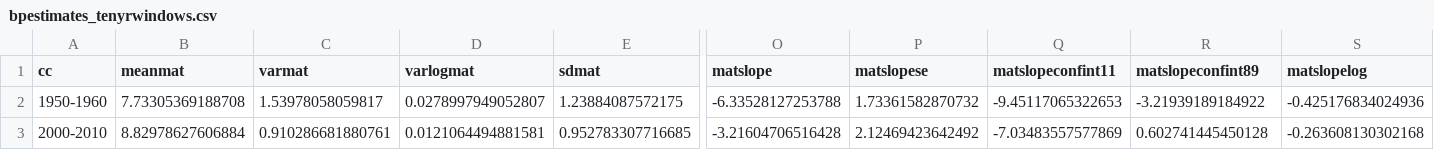
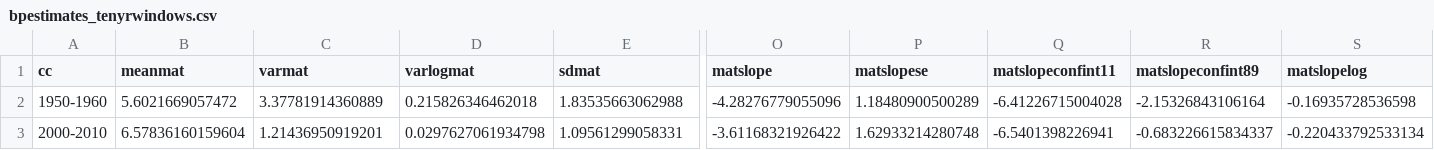
Before and after one commit to lizzieinvancouver/decsens, a CSV file: analyses/pep_analyses/output/bpestimates_tenyrwindows.csv, drawn as a sheet; only a part is shown, gaps mark what is left out; the diff covers the shown part only; the diff names each change by its address in the sheet, - before the commit and + after, or states it on an @@ line.

```diff
--- a/analyses/pep_analyses/output/bpestimates_tenyrwindows.csv
+++ b/analyses/pep_analyses/output/bpestimates_tenyrwindows.csv
-B2 (meanmat): 7.73305369188708
+B2 (meanmat): 5.6021669057472
-C2 (varmat): 1.53978058059817
+C2 (varmat): 3.37781914360889
-D2 (varlogmat): 0.0278997949052807
+D2 (varlogmat): 0.215826346462018
-E2 (sdmat): 1.23884087572175
+E2 (sdmat): 1.83535663062988
-O2 (matslope): -6.33528127253788
+O2 (matslope): -4.28276779055096
-P2 (matslopese): 1.73361582870732
+P2 (matslopese): 1.18480900500289
-Q2 (matslopeconfint11): -9.45117065322653
+Q2 (matslopeconfint11): -6.41226715004028
-R2 (matslopeconfint89): -3.21939189184922
+R2 (matslopeconfint89): -2.15326843106164
-S2 (matslopelog): -0.425176834024936
+S2 (matslopelog): -0.16935728536598
-B3 (meanmat): 8.82978627606884
+B3 (meanmat): 6.57836160159604
-C3 (varmat): 0.910286681880761
+C3 (varmat): 1.21436950919201
-D3 (varlogmat): 0.0121064494881581
+D3 (varlogmat): 0.0297627061934798
-E3 (sdmat): 0.952783307716685
+E3 (sdmat): 1.09561299058331
-O3 (matslope): -3.21604706516428
+O3 (matslope): -3.61168321926422
-P3 (matslopese): 2.12469423642492
+P3 (matslopese): 1.62933214280748
-Q3 (matslopeconfint11): -7.03483557577869
+Q3 (matslopeconfint11): -6.5401398226941
-R3 (matslopeconfint89): 0.602741445450128
+R3 (matslopeconfint89): -0.683226615834337
-S3 (matslopelog): -0.263608130302168
+S3 (matslopelog): -0.220433792533134
```
Also changed, not shown: 6 edited cells elsewhere in this file, analyses/pep_analyses/output/betpen_decsens_1950_2000.csv, analyses/pep_analyses/output/bpenestimates_withlog_1950_2000.csv, 6 other files.
